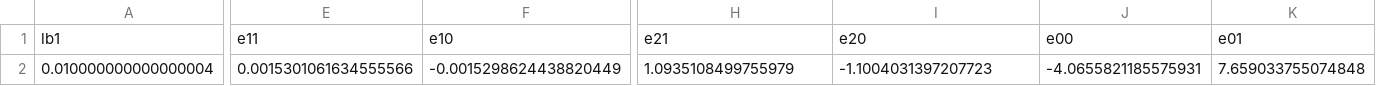
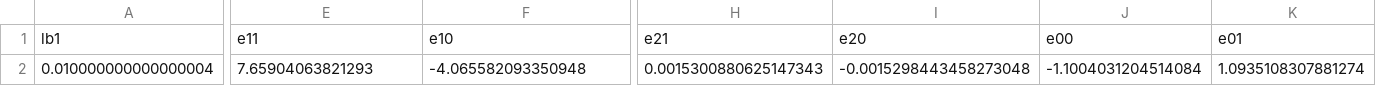
Before and after one commit to convexengineering/1682stol, a CSV file: stol/logfit.csv, drawn as a sheet; only a part is shown, gaps mark what is left out; the diff covers the shown part only; the diff names each change by its address in the sheet, - before the commit and + after, or states it on an @@ line.

```diff
--- a/stol/logfit.csv
+++ b/stol/logfit.csv
-E2: 0.0015301061634555566
+E2: 7.65904063821293
-F2: -0.0015298624438820449
+F2: -4.065582093350948
-H2: 1.0935108499755979
+H2: 0.0015300880625147343
-I2: -1.1004031397207723
+I2: -0.0015298443458273048
-J2: -4.0655821185575931
+J2: -1.1004031204514084
-K2: 7.659033755074848
+K2: 1.0935108307881274
```
Also changed, not shown: 7 edited cells elsewhere in this file, 2 other files.
